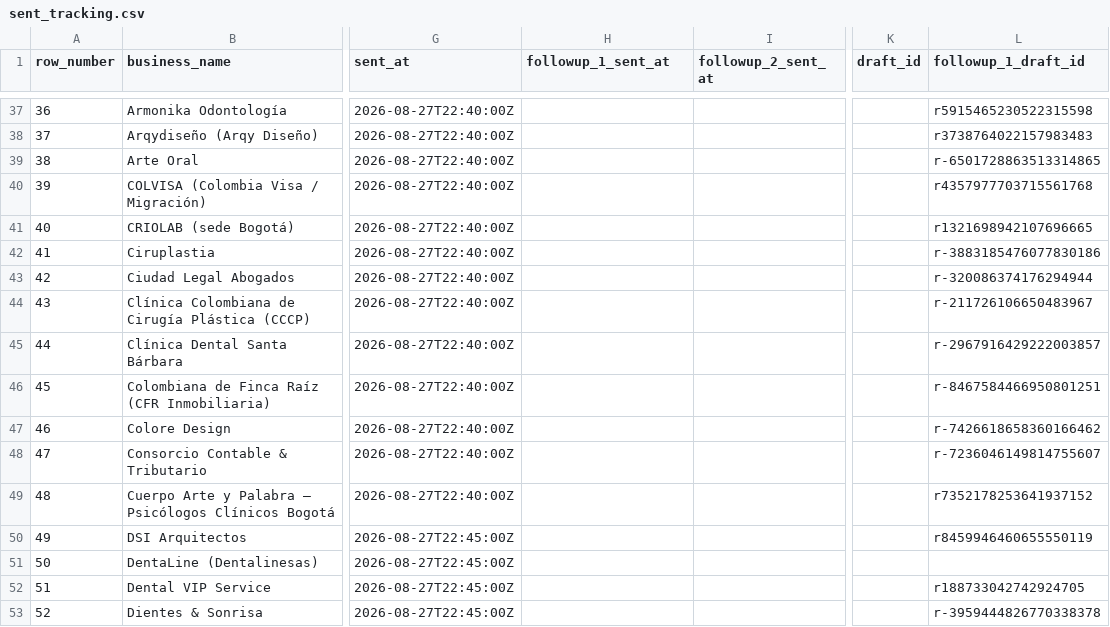
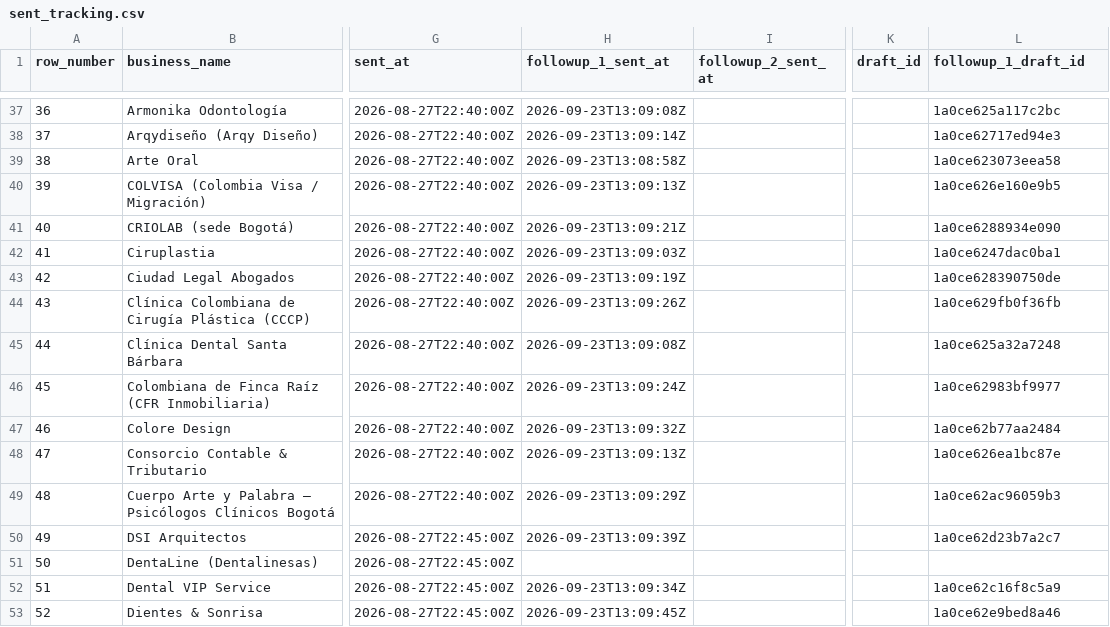
Before and after one commit to AndresLeonAI/nodoto-cold-outreach, a CSV file: data/sent_tracking.csv, drawn as a sheet; only a part is shown, gaps mark what is left out; the diff covers the shown part only; the diff names each change by its address in the sheet, - before the commit and + after, or states it on an @@ line.

Commit message:
2026-09-23: 90 follow-ups 1 enviados (en hilo) con link a Valoracion web gratuita (cal.com diagnostico-web); borradores viejos eliminados

```diff
--- a/data/sent_tracking.csv
+++ b/data/sent_tracking.csv
-H37 (followup_1_sent_at): (empty)
+H37 (followup_1_sent_at): 2026-09-23T13:09:08Z
-L37 (followup_1_draft_id): r5915465230522315598
+L37 (followup_1_draft_id): 1a0ce625a117c2bc
-H38 (followup_1_sent_at): (empty)
+H38 (followup_1_sent_at): 2026-09-23T13:09:14Z
-L38 (followup_1_draft_id): r3738764022157983483
+L38 (followup_1_draft_id): 1a0ce62717ed94e3
-H39 (followup_1_sent_at): (empty)
+H39 (followup_1_sent_at): 2026-09-23T13:08:58Z
-L39 (followup_1_draft_id): r-6501728863513314865
+L39 (followup_1_draft_id): 1a0ce623073eea58
-H40 (followup_1_sent_at): (empty)
+H40 (followup_1_sent_at): 2026-09-23T13:09:13Z
-L40 (followup_1_draft_id): r4357977703715561768
+L40 (followup_1_draft_id): 1a0ce626e160e9b5
-H41 (followup_1_sent_at): (empty)
+H41 (followup_1_sent_at): 2026-09-23T13:09:21Z
-L41 (followup_1_draft_id): r1321698942107696665
+L41 (followup_1_draft_id): 1a0ce6288934e090
-H42 (followup_1_sent_at): (empty)
+H42 (followup_1_sent_at): 2026-09-23T13:09:03Z
-L42 (followup_1_draft_id): r-3883185476077830186
+L42 (followup_1_draft_id): 1a0ce6247dac0ba1
-H43 (followup_1_sent_at): (empty)
+H43 (followup_1_sent_at): 2026-09-23T13:09:19Z
-L43 (followup_1_draft_id): r-320086374176294944
+L43 (followup_1_draft_id): 1a0ce628390750de
-H44 (followup_1_sent_at): (empty)
+H44 (followup_1_sent_at): 2026-09-23T13:09:26Z
-L44 (followup_1_draft_id): r-211726106650483967
+L44 (followup_1_draft_id): 1a0ce629fb0f36fb
-H45 (followup_1_sent_at): (empty)
+H45 (followup_1_sent_at): 2026-09-23T13:09:08Z
-L45 (followup_1_draft_id): r-2967916429222003857
+L45 (followup_1_draft_id): 1a0ce625a32a7248
-H46 (followup_1_sent_at): (empty)
+H46 (followup_1_sent_at): 2026-09-23T13:09:24Z
-L46 (followup_1_draft_id): r-8467584466950801251
+L46 (followup_1_draft_id): 1a0ce62983bf9977
-H47 (followup_1_sent_at): (empty)
+H47 (followup_1_sent_at): 2026-09-23T13:09:32Z
-L47 (followup_1_draft_id): r-7426618658360166462
+L47 (followup_1_draft_id): 1a0ce62b77aa2484
-H48 (followup_1_sent_at): (empty)
+H48 (followup_1_sent_at): 2026-09-23T13:09:13Z
-L48 (followup_1_draft_id): r-7236046149814755607
+L48 (followup_1_draft_id): 1a0ce626ea1bc87e
-H49 (followup_1_sent_at): (empty)
+H49 (followup_1_sent_at): 2026-09-23T13:09:29Z
-L49 (followup_1_draft_id): r7352178253641937152
+L49 (followup_1_draft_id): 1a0ce62ac96059b3
-H50 (followup_1_sent_at): (empty)
+H50 (followup_1_sent_at): 2026-09-23T13:09:39Z
-L50 (followup_1_draft_id): r8459946460655550119
+L50 (followup_1_draft_id): 1a0ce62d23b7a2c7
-H52 (followup_1_sent_at): (empty)
+H52 (followup_1_sent_at): 2026-09-23T13:09:34Z
-L52 (followup_1_draft_id): r188733042742924705
+L52 (followup_1_draft_id): 1a0ce62c16f8c5a9
-H53 (followup_1_sent_at): (empty)
+H53 (followup_1_sent_at): 2026-09-23T13:09:45Z
-L53 (followup_1_draft_id): r-3959444826770338378
+L53 (followup_1_draft_id): 1a0ce62e9bed8a46
```
Also changed, not shown: 148 edited cells elsewhere in this file.
